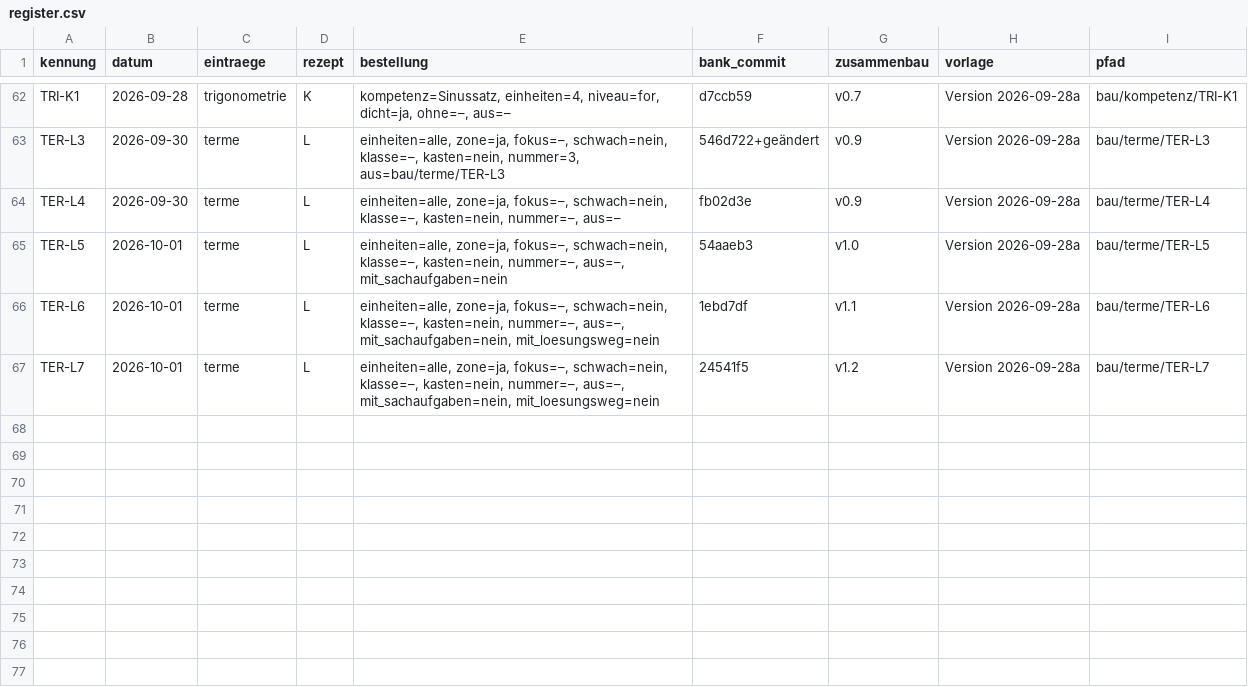
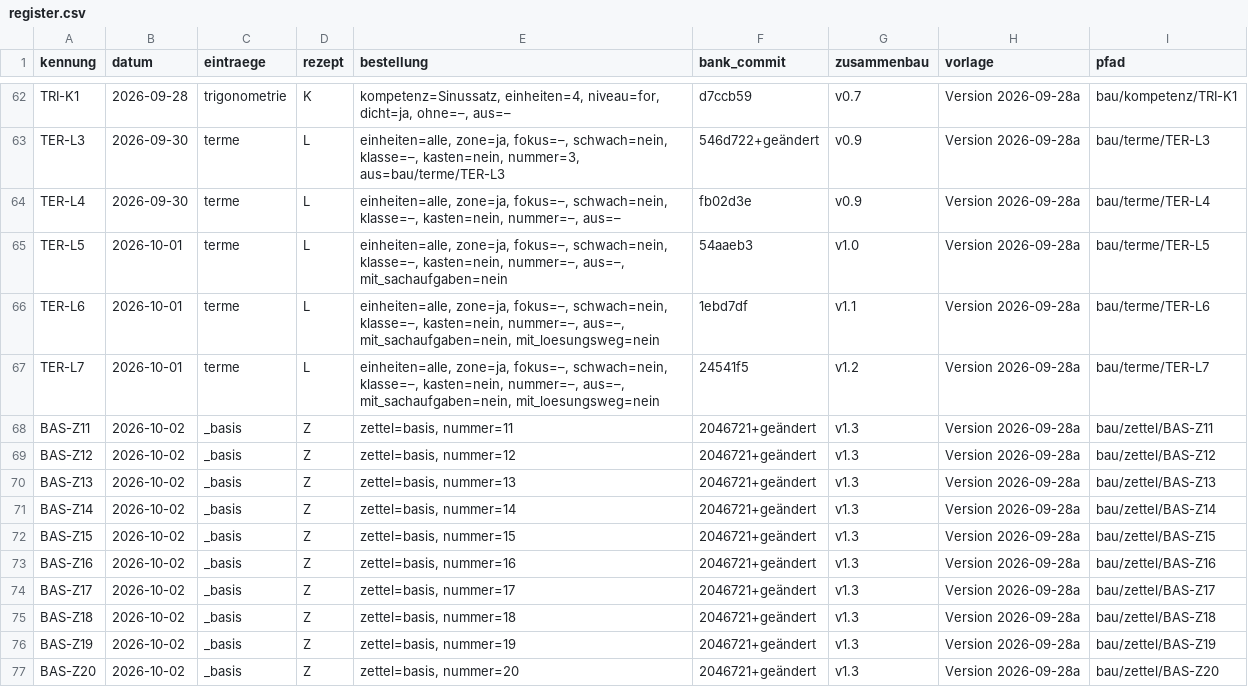
Before and after one commit to hz-0801/aufgabenbank, a CSV file: bau/register.csv, drawn as a sheet; only a part is shown, gaps mark what is left out; the diff names each change by its address in the sheet, - before the commit and + after, or states it on an @@ line.

```diff
--- a/bau/register.csv
+++ b/bau/register.csv
+row 68: BAS-Z11 | 2026-10-02 | _basis | Z | zettel=basis, nummer=11 | 2046721+geändert | v1.3 | Version 2026-09-28a | bau/zettel/BAS-Z11
+row 69: BAS-Z12 | 2026-10-02 | _basis | Z | zettel=basis, nummer=12 | 2046721+geändert | v1.3 | Version 2026-09-28a | bau/zettel/BAS-Z12
+row 70: BAS-Z13 | 2026-10-02 | _basis | Z | zettel=basis, nummer=13 | 2046721+geändert | v1.3 | Version 2026-09-28a | bau/zettel/BAS-Z13
+row 71: BAS-Z14 | 2026-10-02 | _basis | Z | zettel=basis, nummer=14 | 2046721+geändert | v1.3 | Version 2026-09-28a | bau/zettel/BAS-Z14
+row 72: BAS-Z15 | 2026-10-02 | _basis | Z | zettel=basis, nummer=15 | 2046721+geändert | v1.3 | Version 2026-09-28a | bau/zettel/BAS-Z15
+row 73: BAS-Z16 | 2026-10-02 | _basis | Z | zettel=basis, nummer=16 | 2046721+geändert | v1.3 | Version 2026-09-28a | bau/zettel/BAS-Z16
+row 74: BAS-Z17 | 2026-10-02 | _basis | Z | zettel=basis, nummer=17 | 2046721+geändert | v1.3 | Version 2026-09-28a | bau/zettel/BAS-Z17
+row 75: BAS-Z18 | 2026-10-02 | _basis | Z | zettel=basis, nummer=18 | 2046721+geändert | v1.3 | Version 2026-09-28a | bau/zettel/BAS-Z18
+row 76: BAS-Z19 | 2026-10-02 | _basis | Z | zettel=basis, nummer=19 | 2046721+geändert | v1.3 | Version 2026-09-28a | bau/zettel/BAS-Z19
+row 77: BAS-Z20 | 2026-10-02 | _basis | Z | zettel=basis, nummer=20 | 2046721+geändert | v1.3 | Version 2026-09-28a | bau/zettel/BAS-Z20
```
Also changed, not shown: 54 other files.
